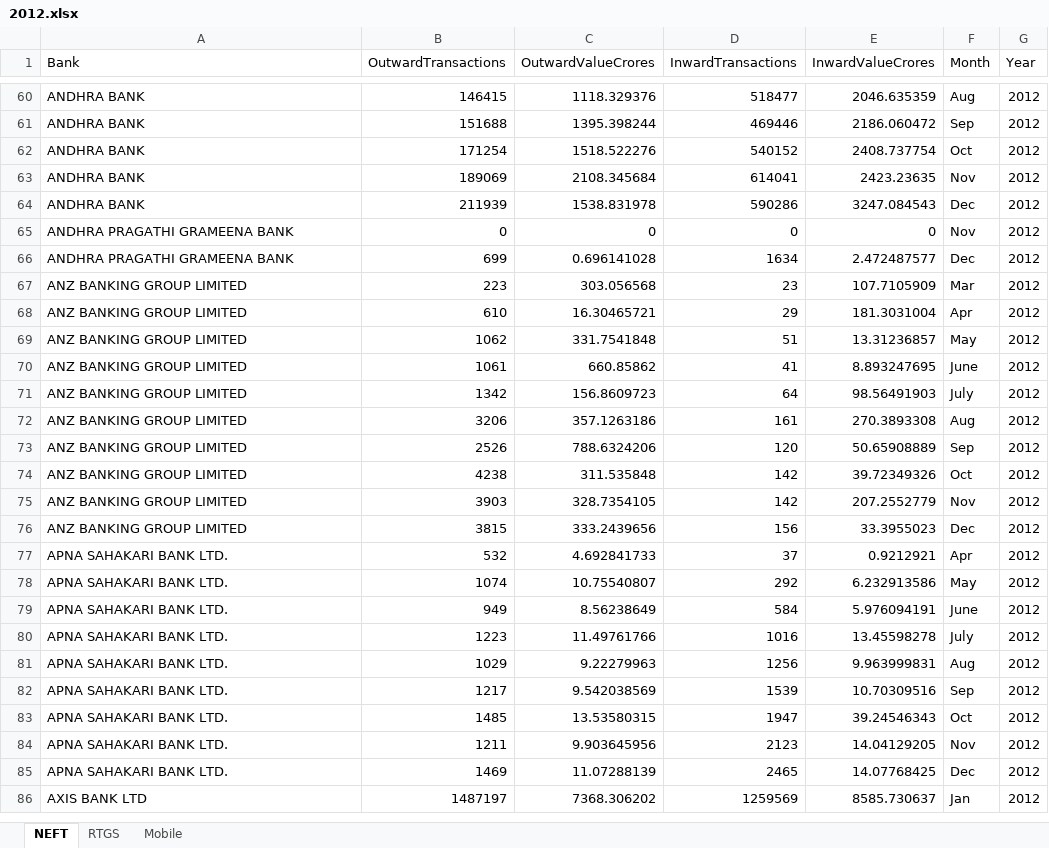
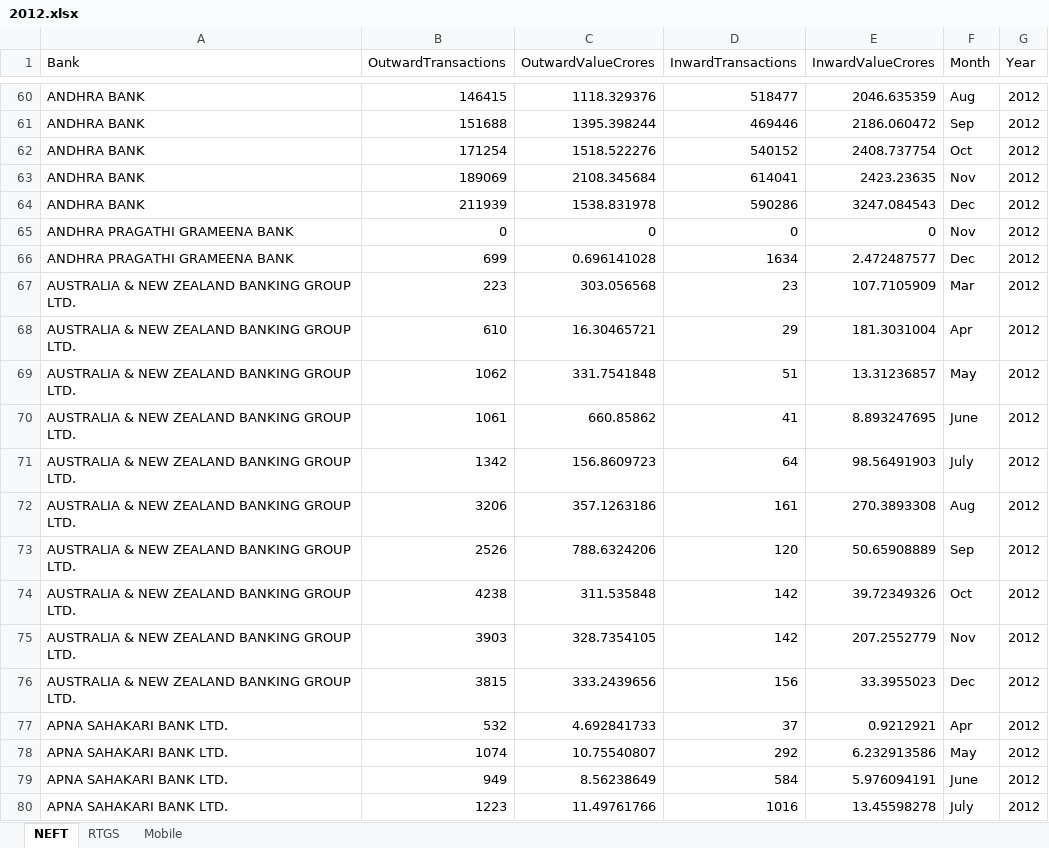
Before and after one commit to ksrinivasan1/rbianalytics, an Excel workbook: data/yearwise/2012.xlsx, sheet NEFT, drawn as a sheet; only a part is shown, gaps mark what is left out; the shorter side is filled out with more unchanged rows; values as stored, in another font and other column widths than the file's, no borders; the diff names each change by its address in the sheet, - before the commit and + after, or states it on an @@ line.

```diff
--- a/data/yearwise/2012.xlsx (sheet NEFT)
+++ b/data/yearwise/2012.xlsx (sheet NEFT)
-A67:A76 (Bank): ANZ BANKING GROUP LIMITED
+A67:A76 (Bank): AUSTRALIA & NEW ZEALAND BANKING GROUP LTD.
```
Also changed, not shown: sheet RTGS, data/yearwise/2011.xlsx.
